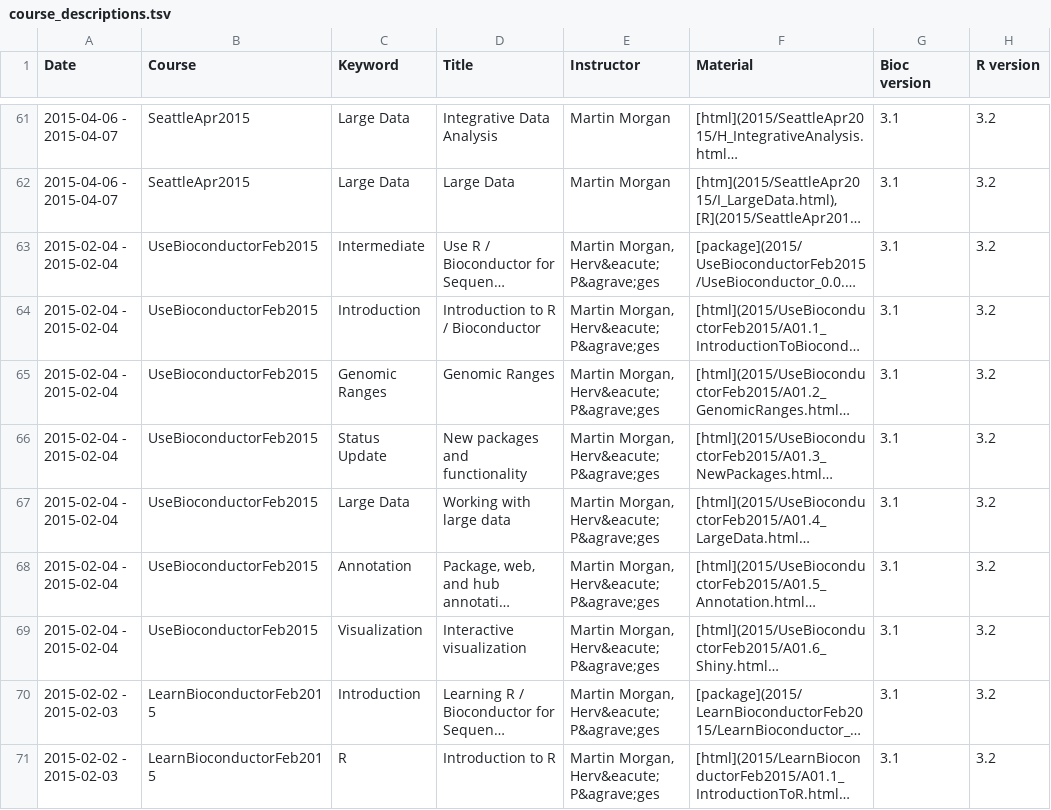
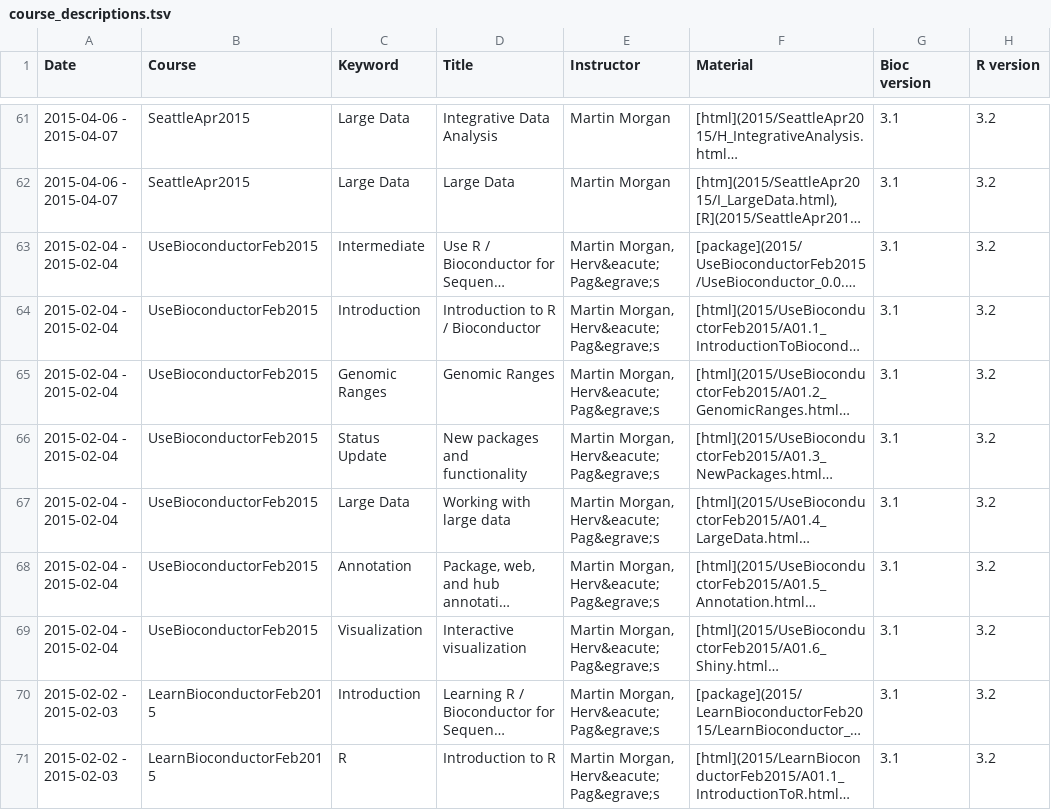
Before and after one commit to Bioconductor/bioconductor.org, a TSV file: etc/course_descriptions.tsv, drawn as a sheet; only a part is shown, gaps mark what is left out; long unchanged cells end in …; the diff covers the shown part only; the diff names each change by its address in the sheet, - before the commit and + after, or states it on an @@ line.

```diff
--- a/etc/course_descriptions.tsv
+++ b/etc/course_descriptions.tsv
-E63:E71 (Instructor): Martin Morgan, Herv&eacute; P&agrave;ges
+E63:E71 (Instructor): Martin Morgan, Herv&eacute; Pag&egrave;s
```
Also changed, not shown: 8 edited cells elsewhere in this file, 2 other files.
